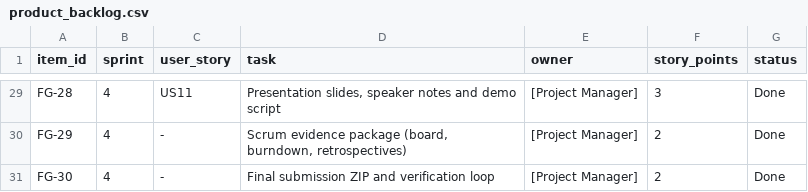
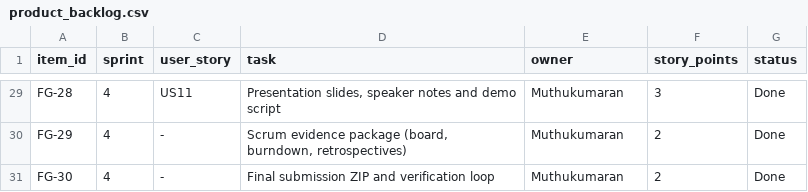
Before and after one commit to muthukumaranL/flameguard-ai, a CSV file: agile/product_backlog.csv, drawn as a sheet; only a part is shown, gaps mark what is left out; the diff covers the shown part only; the diff names each change by its address in the sheet, - before the commit and + after, or states it on an @@ line.

```diff
--- a/agile/product_backlog.csv
+++ b/agile/product_backlog.csv
-E29:E31 (owner): [Project Manager]
+E29:E31 (owner): Muthukumaran
```
Also changed, not shown: 27 edited cells elsewhere in this file, agile/contribution_table.csv, agile/scrum_board.csv, 9 other files.
